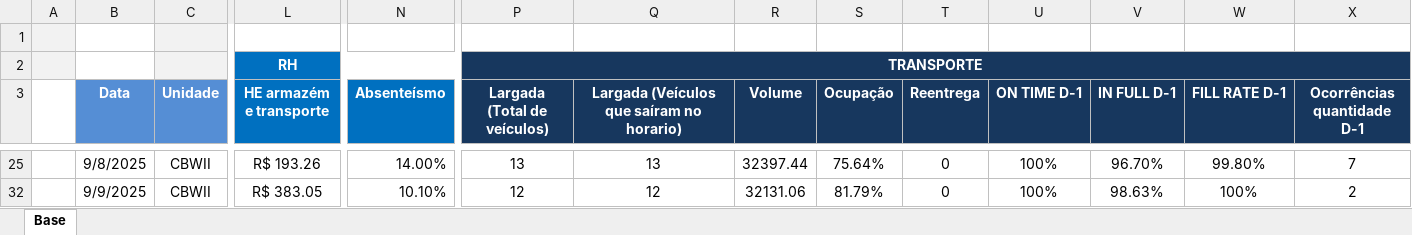
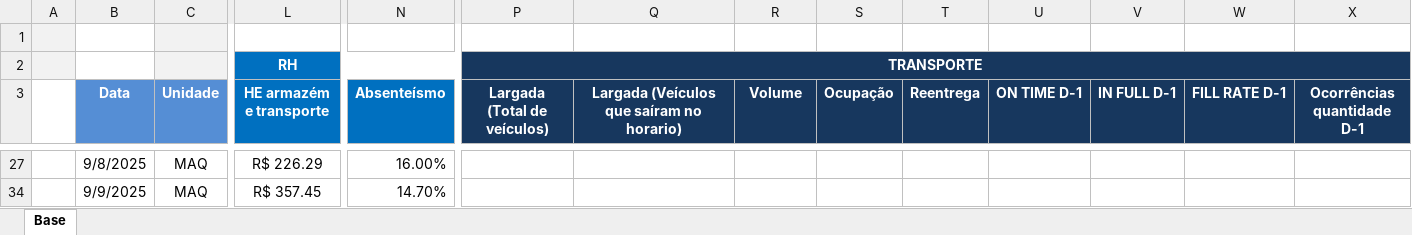
Before and after one commit to superfriokpis/catering, an Excel workbook: data/BI Operacional_Catering.xlsx, sheet Base, drawn as a sheet; only a part is shown, gaps mark what is left out; values as stored, in another font and other column widths than the file's, no borders; charts and pictures not drawn; addresses are those after the commit; the diff covers the shown part only; the diff names each change by its address in the sheet, - before the commit and + after, or states it on an @@ line.

```diff
--- a/data/BI Operacional_Catering.xlsx (sheet Base)
+++ b/data/BI Operacional_Catering.xlsx (sheet Base)
-C27 (Unidade): CBWII
+C27 (Unidade): MAQ
-L27 (HE armazém e transporte): R$ 193.26
+L27 (HE armazém e transporte): R$ 226.29
-N27 (Absenteísmo): 14.00%
+N27 (Absenteísmo): 16.00%
-P27 (Largada (Total de veículos)): 13
+P27 (Largada (Total de veículos)): (empty)
-Q27: 13
+Q27: (empty)
-R27 (Volume): 32397.44
+R27 (Volume): (empty)
-S27 (Ocupação): 75.64%
+S27 (Ocupação): (empty)
-T27 (Reentrega): 0
+T27 (Reentrega): (empty)
-U27 (ON TIME D-1): 100%
+U27 (ON TIME D-1): (empty)
-V27 (IN FULL D-1): 96.70%
+V27 (IN FULL D-1): (empty)
-W27 (FILL RATE D-1): 99.80%
+W27 (FILL RATE D-1): (empty)
-X27 (Ocorrências quantidade D-1): 7
+X27 (Ocorrências quantidade D-1): (empty)
-C34 (Unidade): CBWII
+C34 (Unidade): MAQ
-L34 (HE armazém e transporte): R$ 383.05
+L34 (HE armazém e transporte): R$ 357.45
-N34 (Absenteísmo): 10.10%
+N34 (Absenteísmo): 14.70%
-P34 (Largada (Total de veículos)): 12
+P34 (Largada (Total de veículos)): (empty)
-Q34: 12
+Q34: (empty)
-R34 (Volume): 32131.06
+R34 (Volume): (empty)
-S34 (Ocupação): 81.79%
+S34 (Ocupação): (empty)
-T34 (Reentrega): 0
+T34 (Reentrega): (empty)
-U34 (ON TIME D-1): 100%
+U34 (ON TIME D-1): (empty)
-V34 (IN FULL D-1): 98.63%
+V34 (IN FULL D-1): (empty)
-W34 (FILL RATE D-1): 100%
+W34 (FILL RATE D-1): (empty)
-X34 (Ocorrências quantidade D-1): 2
+X34 (Ocorrências quantidade D-1): (empty)
```
Also changed, not shown: 2 hidden or unhidden rows and 207 edited cells elsewhere in this sheet, hidden cells.
